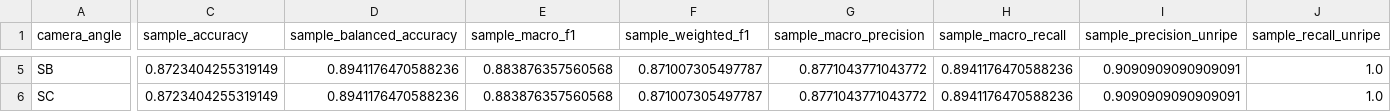
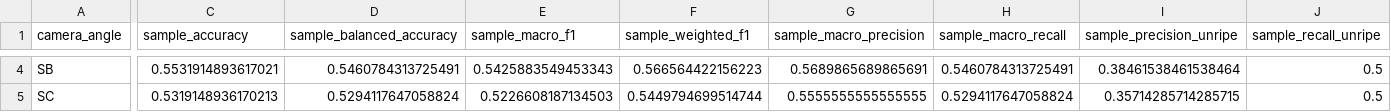
Before and after one commit to Cocobaut/durian-ripeness-classification, a CSV file: workspaces/member1_vision_lead/04_train_teacher_and_student/results_student/val_metrics_by_camera_angle.csv, drawn as a sheet; only a part is shown, gaps mark what is left out; addresses are those after the commit; the diff covers the shown part only; the diff names each change by its address in the sheet, - before the commit and + after, or states it on an @@ line.

```diff
--- a/workspaces/member1_vision_lead/04_train_teacher_and_student/results_student/val_metrics_by_camera_angle.csv
+++ b/workspaces/member1_vision_lead/04_train_teacher_and_student/results_student/val_metrics_by_camera_angle.csv
-C4 (sample_accuracy): 0.8723404255319149
+C4 (sample_accuracy): 0.5531914893617021
-D4 (sample_balanced_accuracy): 0.8941176470588236
+D4 (sample_balanced_accuracy): 0.5460784313725491
-E4 (sample_macro_f1): 0.883876357560568
+E4 (sample_macro_f1): 0.5425883549453343
-F4 (sample_weighted_f1): 0.871007305497787
+F4 (sample_weighted_f1): 0.566564422156223
-G4 (sample_macro_precision): 0.8771043771043772
+G4 (sample_macro_precision): 0.5689865689865691
-H4 (sample_macro_recall): 0.8941176470588236
+H4 (sample_macro_recall): 0.5460784313725491
-I4 (sample_precision_unripe): 0.9090909090909091
+I4 (sample_precision_unripe): 0.38461538461538464
-J4:J5 (sample_recall_unripe): 1.0
+J4:J5 (sample_recall_unripe): 0.5
-C5 (sample_accuracy): 0.8723404255319149
+C5 (sample_accuracy): 0.5319148936170213
-D5 (sample_balanced_accuracy): 0.8941176470588236
+D5 (sample_balanced_accuracy): 0.5294117647058824
-E5 (sample_macro_f1): 0.883876357560568
+E5 (sample_macro_f1): 0.5226608187134503
-F5 (sample_weighted_f1): 0.871007305497787
+F5 (sample_weighted_f1): 0.5449794699514744
-G5 (sample_macro_precision): 0.8771043771043772
+G5 (sample_macro_precision): 0.5555555555555555
-H5 (sample_macro_recall): 0.8941176470588236
+H5 (sample_macro_recall): 0.5294117647058824
-I5 (sample_precision_unripe): 0.9090909090909091
+I5 (sample_precision_unripe): 0.35714285714285715
```
Also changed, not shown: 1 removed row and 116 edited cells elsewhere in this file, workspaces/member1_vision_lead/04_train_teacher_and_student/results_student/history.csv, workspaces/member1_vision_lead/04_train_teacher_and_student/results_student/test_fruit_predictions.csv, 59 other files.
